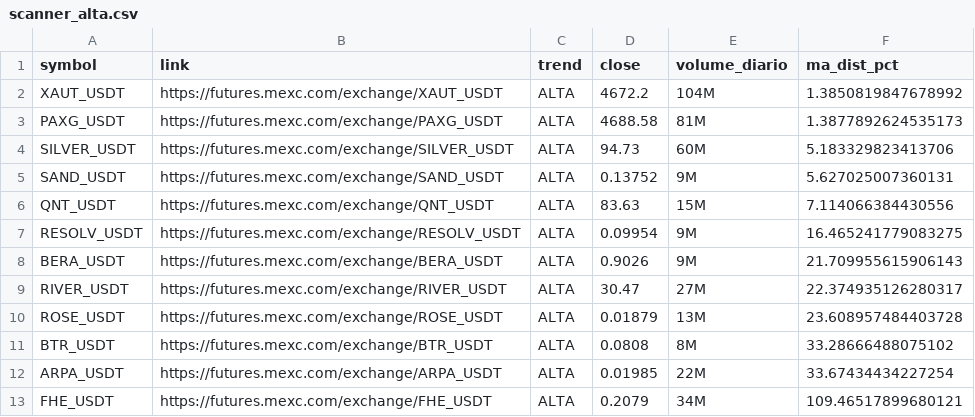
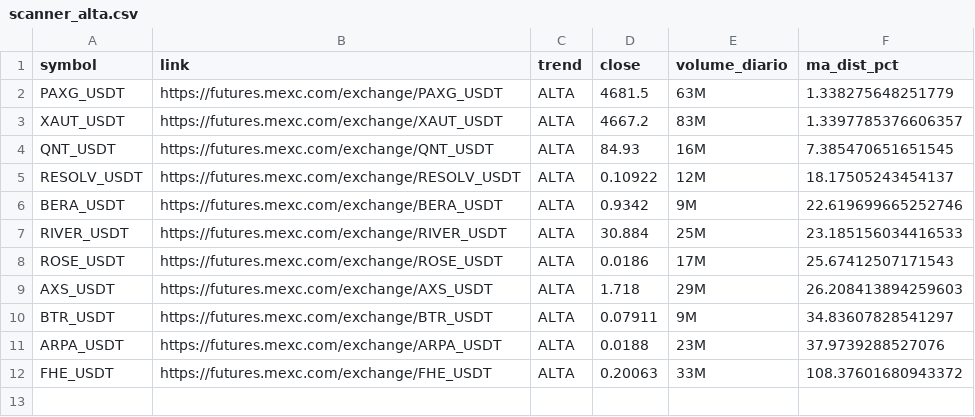
Before and after one commit to gabrielmachadogh/scanner-perps, a CSV file: results/scanner_alta.csv, drawn as a sheet.

```diff
--- a/results/scanner_alta.csv
+++ b/results/scanner_alta.csv
@@ -1,13 +1,12 @@
 symbol,link,trend,close,volume_diario,ma_dist_pct
-XAUT_USDT,https://futures.mexc.com/exchange/XAUT_USDT,ALTA,4672.2,104M,1.3850819847678992
-PAXG_USDT,https://futures.mexc.com/exchange/PAXG_USDT,ALTA,4688.58,81M,1.3877892624535173
-SILVER_USDT,https://futures.mexc.com/exchange/SILVER_USDT,ALTA,94.73,60M,5.183329823413706
-SAND_USDT,https://futures.mexc.com/exchange/SAND_USDT,ALTA,0.13752,9M,5.627025007360131
-QNT_USDT,https://futures.mexc.com/exchange/QNT_USDT,ALTA,83.63,15M,7.114066384430556
-RESOLV_USDT,https://futures.mexc.com/exchange/RESOLV_USDT,ALTA,0.09954,9M,16.465241779083275
-BERA_USDT,https://futures.mexc.com/exchange/BERA_USDT,ALTA,0.9026,9M,21.709955615906143
-RIVER_USDT,https://futures.mexc.com/exchange/RIVER_USDT,ALTA,30.47,27M,22.374935126280317
-ROSE_USDT,https://futures.mexc.com/exchange/ROSE_USDT,ALTA,0.01879,13M,23.608957484403728
-BTR_USDT,https://futures.mexc.com/exchange/BTR_USDT,ALTA,0.0808,8M,33.28666488075102
-ARPA_USDT,https://futures.mexc.com/exchange/ARPA_USDT,ALTA,0.01985,22M,33.67434434227254
-FHE_USDT,https://futures.mexc.com/exchange/FHE_USDT,ALTA,0.2079,34M,109.46517899680121
+PAXG_USDT,https://futures.mexc.com/exchange/PAXG_USDT,ALTA,4681.5,63M,1.338275648251779
+XAUT_USDT,https://futures.mexc.com/exchange/XAUT_USDT,ALTA,4667.2,83M,1.3397785376606357
+QNT_USDT,https://futures.mexc.com/exchange/QNT_USDT,ALTA,84.93,16M,7.385470651651545
+RESOLV_USDT,https://futures.mexc.com/exchange/RESOLV_USDT,ALTA,0.10922,12M,18.17505243454137
+BERA_USDT,https://futures.mexc.com/exchange/BERA_USDT,ALTA,0.9342,9M,22.619699665252746
+RIVER_USDT,https://futures.mexc.com/exchange/RIVER_USDT,ALTA,30.884,25M,23.185156034416533
+ROSE_USDT,https://futures.mexc.com/exchange/ROSE_USDT,ALTA,0.0186,17M,25.67412507171543
+AXS_USDT,https://futures.mexc.com/exchange/AXS_USDT,ALTA,1.718,29M,26.208413894259603
+BTR_USDT,https://futures.mexc.com/exchange/BTR_USDT,ALTA,0.07911,9M,34.83607828541297
+ARPA_USDT,https://futures.mexc.com/exchange/ARPA_USDT,ALTA,0.0188,23M,37.9739288527076
+FHE_USDT,https://futures.mexc.com/exchange/FHE_USDT,ALTA,0.20063,33M,108.37601680943372
```
Also changed, not shown: results/scanner_baixa.csv, results/scanner_resultado_completo.csv, 3 other files.
